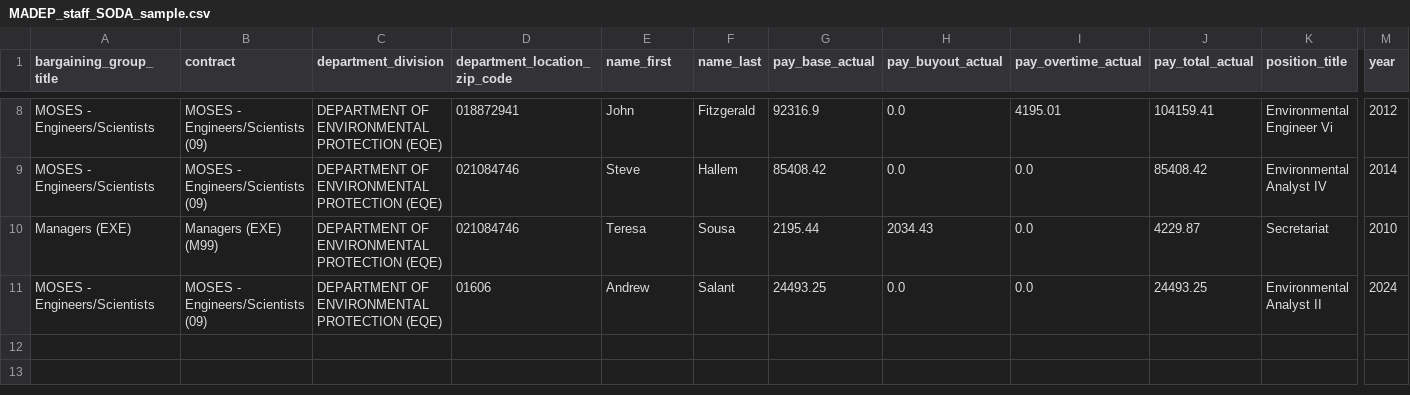
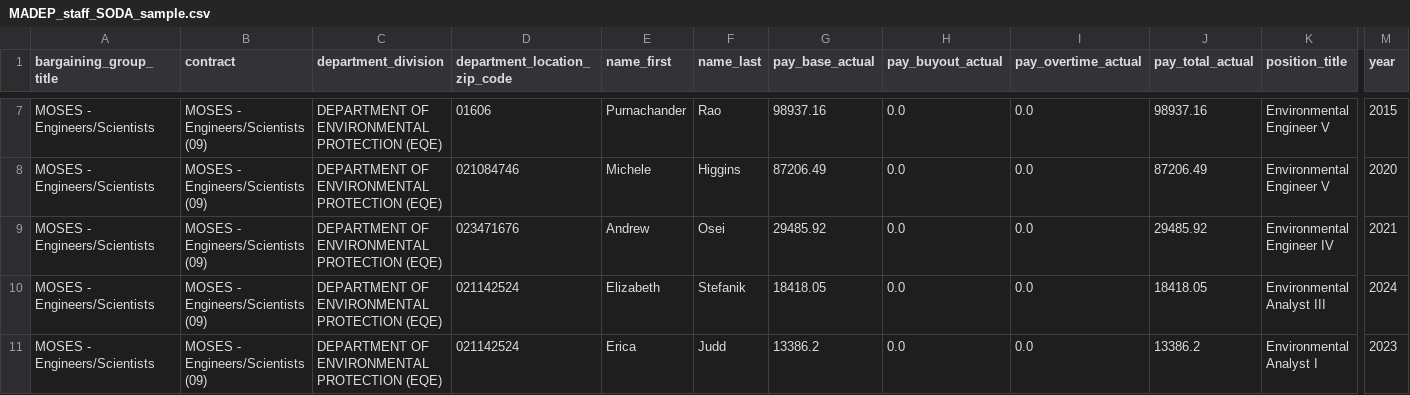
Before and after one commit to nesanders/MAenvironmentaldata, a CSV file: docs/data/MADEP_staff_SODA_sample.csv, drawn as a sheet; only a part is shown, gaps mark what is left out; removed rows and columns are numbered as before the commit, all else as after; rows hold the shown columns only; the diff covers the shown part only; the diff names each change by its address in the sheet, - before the commit and + after, or states it on an @@ line.

```diff
--- a/docs/data/MADEP_staff_SODA_sample.csv
+++ b/docs/data/MADEP_staff_SODA_sample.csv
-D7 (department_location_zip_code): 018872941
+D7 (department_location_zip_code): 01606
-E7 (name_first): John
+E7 (name_first): Purnachander
-F7 (name_last): Fitzgerald
+F7 (name_last): Rao
-G7 (pay_base_actual): 92316.9
+G7 (pay_base_actual): 98937.16
-I7 (pay_overtime_actual): 4195.01
+I7 (pay_overtime_actual): 0.0
-J7 (pay_total_actual): 104159.41
+J7 (pay_total_actual): 98937.16
-K7 (position_title): Environmental Engineer Vi
+K7 (position_title): Environmental Engineer V
-M7 (year): 2012
+M7 (year): 2015
-E8 (name_first): Steve
+E8 (name_first): Michele
-F8 (name_last): Hallem
+F8 (name_last): Higgins
-G8 (pay_base_actual): 85408.42
+G8 (pay_base_actual): 87206.49
-J8 (pay_total_actual): 85408.42
+J8 (pay_total_actual): 87206.49
-K8 (position_title): Environmental Analyst IV
+K8 (position_title): Environmental Engineer V
-M8 (year): 2014
+M8 (year): 2020
-row 10: Managers (EXE) | Managers (EXE) (M99) | DEPARTMENT OF ENVIRONMENTAL PROTECTION (EQE) | 021084746 | Teresa | Sousa | 2195.44 | 2034.43 | 0.0 | 4229.87 | Secretariat | 2010
+row 9: MOSES - Engineers/Scientists | MOSES - Engineers/Scientists (09) | DEPARTMENT OF ENVIRONMENTAL PROTECTION (EQE) | 023471676 | Andrew | Osei | 29485.92 | 0.0 | 0.0 | 29485.92 | Environmental Engineer IV | 2021
-D10 (department_location_zip_code): 01606
+D10 (department_location_zip_code): 021142524
-E10 (name_first): Andrew
+E10 (name_first): Elizabeth
-F10 (name_last): Salant
+F10 (name_last): Stefanik
-G10 (pay_base_actual): 24493.25
+G10 (pay_base_actual): 18418.05
-J10 (pay_total_actual): 24493.25
+J10 (pay_total_actual): 18418.05
-K10 (position_title): Environmental Analyst II
+K10 (position_title): Environmental Analyst III
+row 11: MOSES - Engineers/Scientists | MOSES - Engineers/Scientists (09) | DEPARTMENT OF ENVIRONMENTAL PROTECTION (EQE) | 021142524 | Erica | Judd | 13386.2 | 0.0 | 0.0 | 13386.2 | Environmental Analyst I | 2023
```
Also changed, not shown: 1 added row, 2 removed rows and 22 edited cells elsewhere in this file, docs/data/EEADP_drinkingWater_sample.csv, docs/data/EEADP_enforcement_sample.csv, 18 other files.
